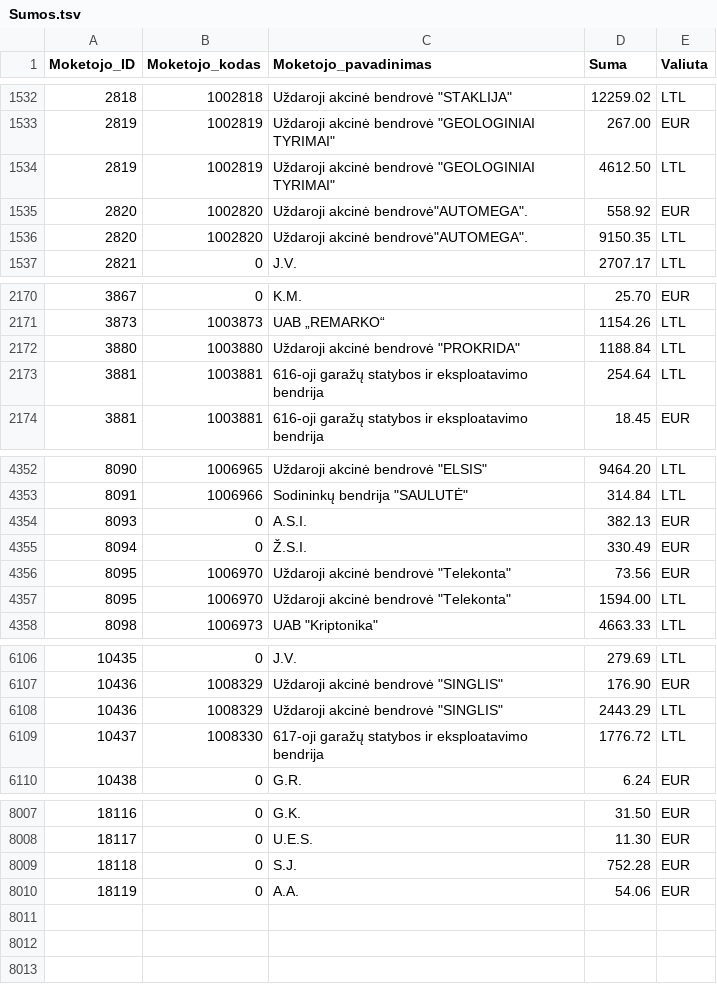
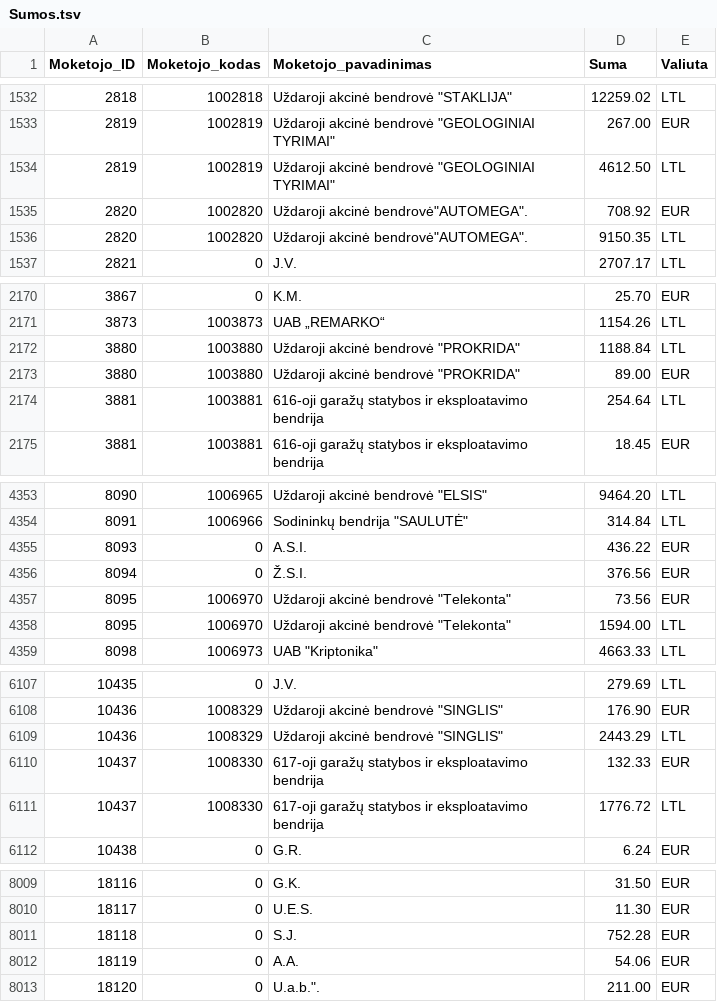
Before and after one commit to vilnius/zemesnuomossutartys, a TSV file: data/Sumos.tsv, drawn as a sheet; only a part is shown, gaps mark what is left out; the diff covers the shown part only.

Commit message:
update

```diff
--- a/data/Sumos.tsv
+++ b/data/Sumos.tsv
@@ -1534,3 +1534,3 @@
 2819	1002819	Uždaroji akcinė bendrovė "GEOLOGINIAI TYRIMAI"	4612.50	LTL
-2820	1002820	Uždaroji akcinė bendrovė"AUTOMEGA".	558.92	EUR
+2820	1002820	Uždaroji akcinė bendrovė"AUTOMEGA".	708.92	EUR
 2820	1002820	Uždaroji akcinė bendrovė"AUTOMEGA".	9150.35	LTL
@@ -2172,2 +2172,3 @@
 3880	1003880	Uždaroji akcinė bendrovė "PROKRIDA"	1188.84	LTL
+3880	1003880	Uždaroji akcinė bendrovė "PROKRIDA"	89.00	EUR
 3881	1003881	616-oji garažų statybos ir eksploatavimo bendrija	254.64	LTL
@@ -4353,4 +4354,4 @@
 8091	1006966	Sodininkų bendrija "SAULUTĖ"	314.84	LTL
-8093	0	A.S.I.	382.13	EUR
-8094	0	Ž.S.I.	330.49	EUR
+8093	0	A.S.I.	436.22	EUR
+8094	0	Ž.S.I.	376.56	EUR
 8095	1006970	Uždaroji akcinė bendrovė "Telekonta"	73.56	EUR
@@ -6108,2 +6109,3 @@
 10436	1008329	Uždaroji akcinė bendrovė "SINGLIS"	2443.29	LTL
+10437	1008330	617-oji garažų statybos ir eksploatavimo bendrija	132.33	EUR
 10437	1008330	617-oji garažų statybos ir eksploatavimo bendrija	1776.72	LTL
@@ -8011 +8013,2 @@
 18119	0	A.A.	54.06	EUR
+18120	0	U.a.b.".	211.00	EUR
```
Also changed, not shown: 3 edited cells elsewhere in this file.
